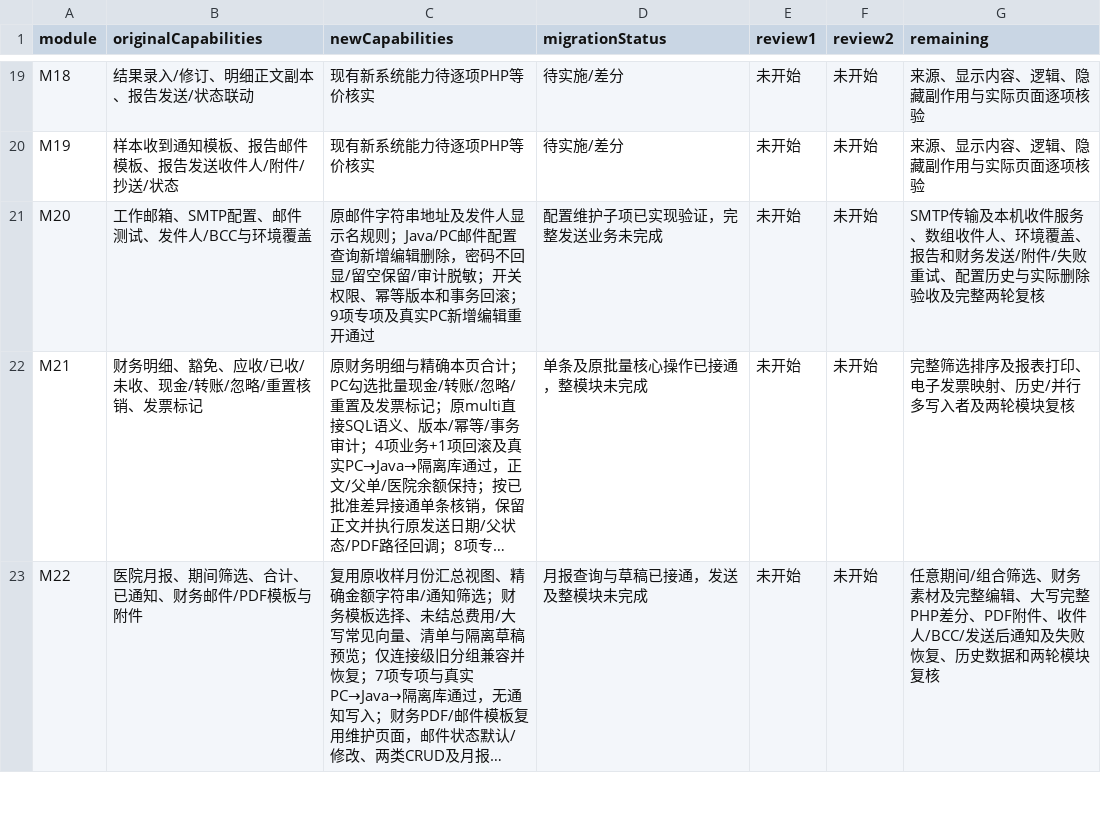
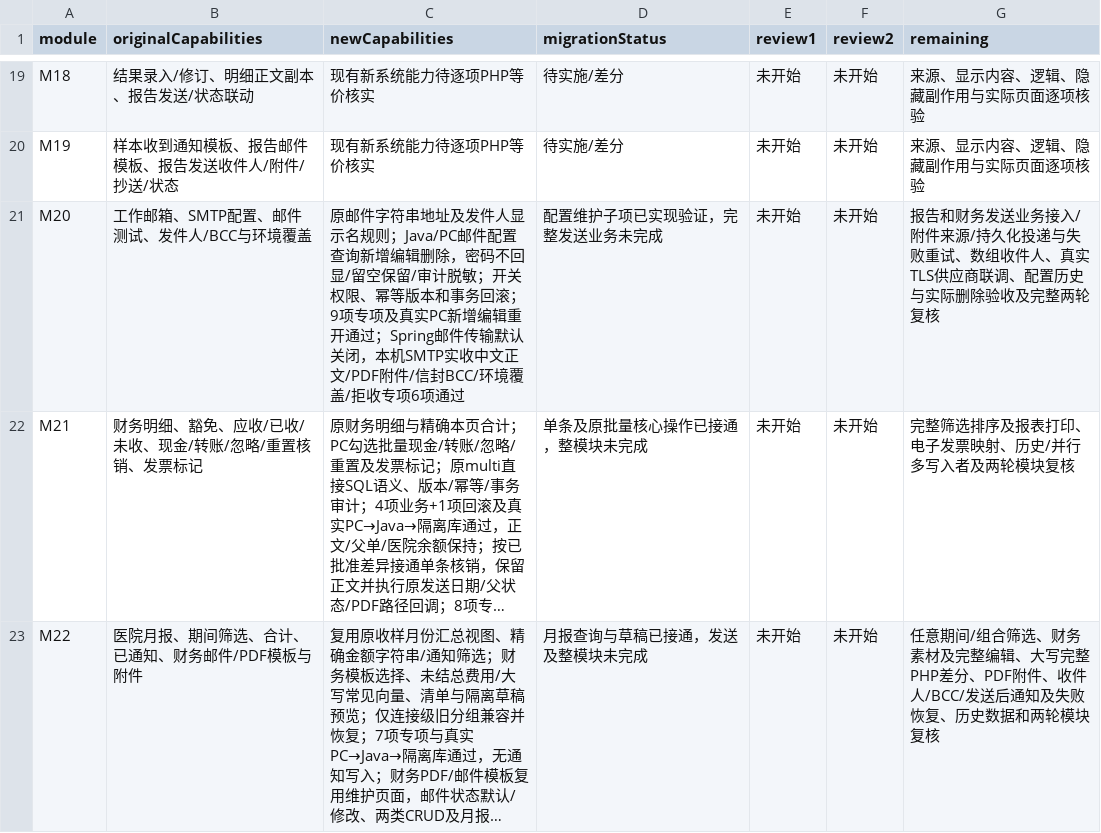
Before and after one commit to gongzhiqiang666-star/petliswx, a CSV file: docs/php-parity/module-status.csv, drawn as a sheet; only a part is shown, gaps mark what is left out; long unchanged cells end in …; the diff names each change by its address in the sheet, - before the commit and + after, or states it on an @@ line.

```diff
--- a/docs/php-parity/module-status.csv
+++ b/docs/php-parity/module-status.csv
-C21 (newCapabilities): …重开通过
+C21 (newCapabilities): …重开通过；Spring邮件传输默认关闭，本机SMTP实收中文正文/PDF附件/信封BCC/环境覆盖/拒收专项6项通过
-G21 (remaining): SMTP传输及本机收件服务、数组收件人、环境覆盖、报告和财务发送/附件/失败重试、配置历…
+G21 (remaining): 报告和财务发送业务接入/附件来源/持久化投递与失败重试、数组收件人、真实TLS供应商联调、配置历…
```
Also changed, not shown: 5 other files.
